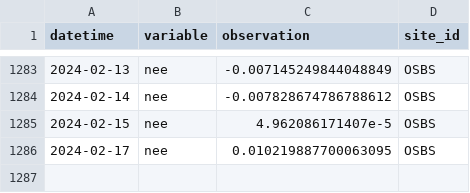
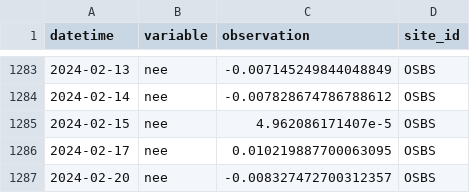
Before and after one commit to jcmorgan7VT/eco4cast-in-R-book, a CSV file: data/site_carbon_data.csv, drawn as a sheet; only a part is shown, gaps mark what is left out; the diff names each change by its address in the sheet, - before the commit and + after, or states it on an @@ line.

```diff
--- a/data/site_carbon_data.csv
+++ b/data/site_carbon_data.csv
+row 1287: 2024-02-20 | nee | -0.008327472700312357 | OSBS
```
Also changed, not shown: data/saved_parameter_chain.csv, 2 other files.
